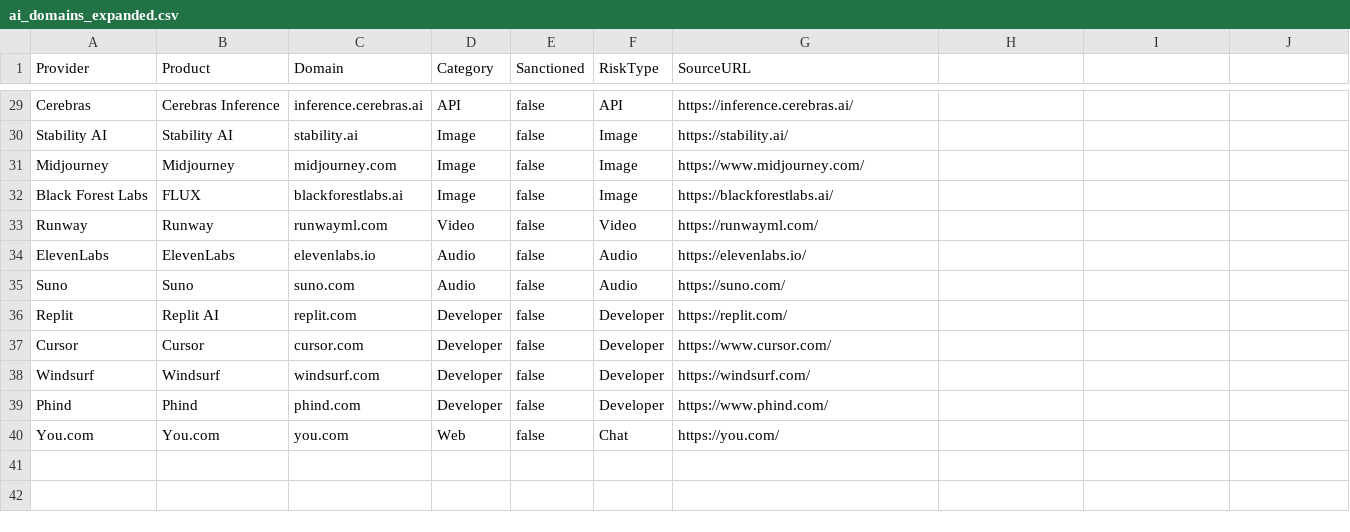
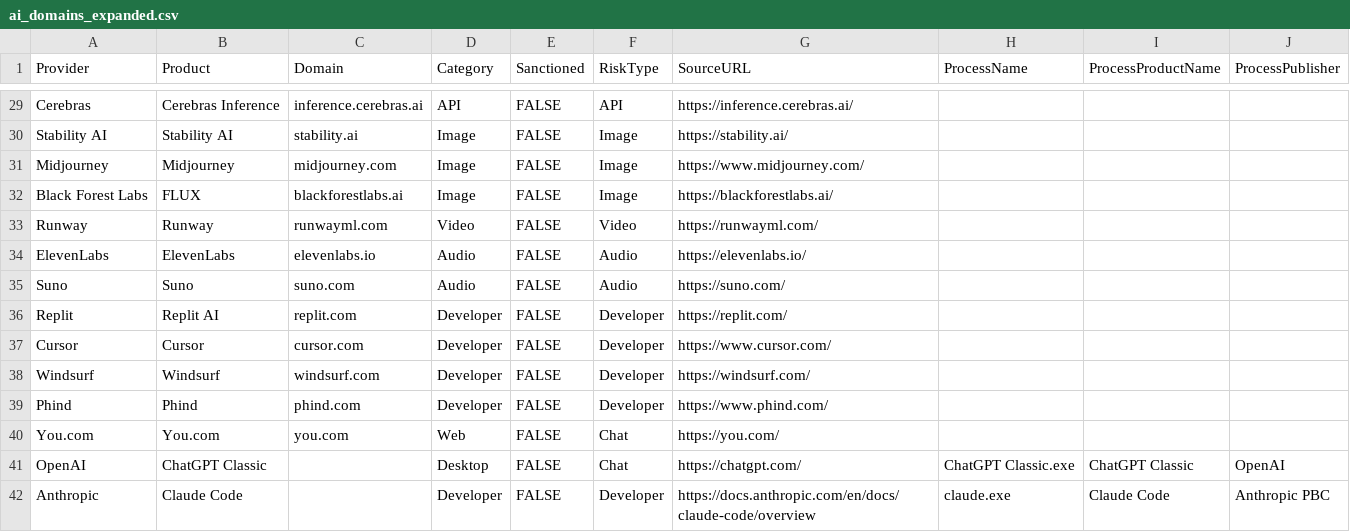
Before and after one commit to quorumcyber-workbooks/workbooks, a CSV file: Files/QCDataTypes/ai_domains_expanded.csv, drawn as a sheet; only a part is shown, gaps mark what is left out; the diff covers the shown part only; the diff names each change by its address in the sheet, - before the commit and + after, or states it on an @@ line.

Commit message:
update to list - process

```diff
--- a/Files/QCDataTypes/ai_domains_expanded.csv
+++ b/Files/QCDataTypes/ai_domains_expanded.csv
-H1: (empty)
+H1: ProcessName
-I1: (empty)
+I1: ProcessProductName
-J1: (empty)
+J1: ProcessPublisher
-E29:E40 (Sanctioned): false
+E29:E40 (Sanctioned): FALSE
+row 41: OpenAI | ChatGPT Classic |  | Desktop | FALSE | Chat | https://chatgpt.com/ | ChatGPT Classic.exe | ChatGPT Classic | OpenAI
+row 42: Anthropic | Claude Code |  | Developer | FALSE | Developer | https://docs.anthropic.com/en/docs/claude-code/overview | claude.exe | Claude Code | Anthropic PBC
```
Also changed, not shown: 30 edited cells elsewhere in this file.
